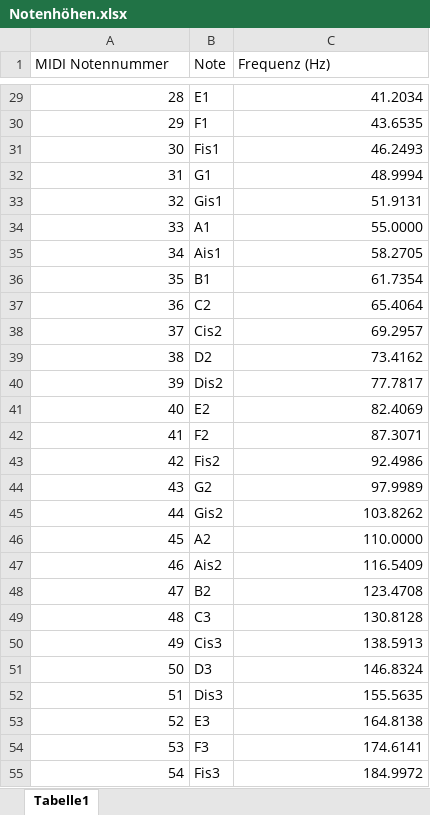
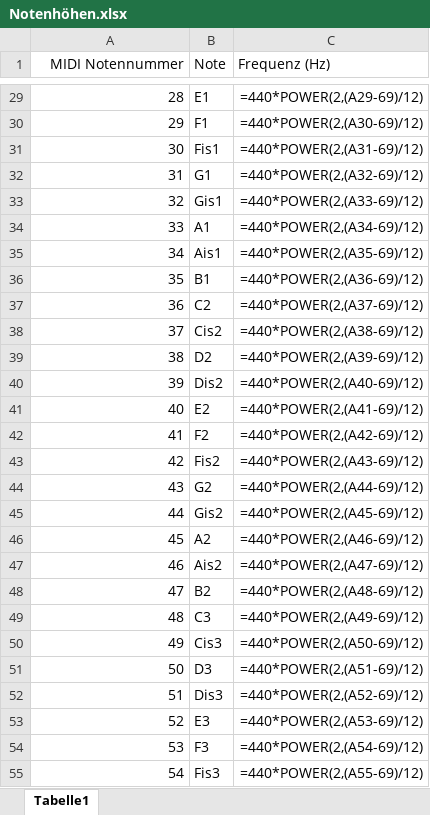
Before and after one commit to EricZeller/RechnerarchitekturBetriebssysteme, an Excel workbook: Lektion 6/music_player/Notenhöhen.xlsx, sheet Tabelle1, drawn as a sheet; only a part is shown, gaps mark what is left out; values as stored, in another font and other column widths than the file's, no borders; formulas without a stored value are shown as written; the diff covers the shown part only; the diff names each change by its address in the sheet, - before the commit and + after, or states it on an @@ line.

```diff
--- a/Lektion 6/music_player/Notenhöhen.xlsx (sheet Tabelle1)
+++ b/Lektion 6/music_player/Notenhöhen.xlsx (sheet Tabelle1)
-A1 alignment: left
+A1 alignment: right
-C29 (Frequenz (Hz)): 41.2034
+C29 (Frequenz (Hz)): =440*POWER(2,(A29-69)/12)
-C30 (Frequenz (Hz)): 43.6535
+C30 (Frequenz (Hz)): =440*POWER(2,(A30-69)/12)
-C31 (Frequenz (Hz)): 46.2493
+C31 (Frequenz (Hz)): =440*POWER(2,(A31-69)/12)
-C32 (Frequenz (Hz)): 48.9994
+C32 (Frequenz (Hz)): =440*POWER(2,(A32-69)/12)
-C33 (Frequenz (Hz)): 51.9131
+C33 (Frequenz (Hz)): =440*POWER(2,(A33-69)/12)
-C34 (Frequenz (Hz)): 55.0000
+C34 (Frequenz (Hz)): =440*POWER(2,(A34-69)/12)
-C35 (Frequenz (Hz)): 58.2705
+C35 (Frequenz (Hz)): =440*POWER(2,(A35-69)/12)
-C36 (Frequenz (Hz)): 61.7354
+C36 (Frequenz (Hz)): =440*POWER(2,(A36-69)/12)
-C37 (Frequenz (Hz)): 65.4064
+C37 (Frequenz (Hz)): =440*POWER(2,(A37-69)/12)
-C38 (Frequenz (Hz)): 69.2957
+C38 (Frequenz (Hz)): =440*POWER(2,(A38-69)/12)
-C39 (Frequenz (Hz)): 73.4162
+C39 (Frequenz (Hz)): =440*POWER(2,(A39-69)/12)
-C40 (Frequenz (Hz)): 77.7817
+C40 (Frequenz (Hz)): =440*POWER(2,(A40-69)/12)
-C41 (Frequenz (Hz)): 82.4069
+C41 (Frequenz (Hz)): =440*POWER(2,(A41-69)/12)
-C42 (Frequenz (Hz)): 87.3071
+C42 (Frequenz (Hz)): =440*POWER(2,(A42-69)/12)
-C43 (Frequenz (Hz)): 92.4986
+C43 (Frequenz (Hz)): =440*POWER(2,(A43-69)/12)
-C44 (Frequenz (Hz)): 97.9989
+C44 (Frequenz (Hz)): =440*POWER(2,(A44-69)/12)
-C45 (Frequenz (Hz)): 103.8262
+C45 (Frequenz (Hz)): =440*POWER(2,(A45-69)/12)
-C46 (Frequenz (Hz)): 110.0000
+C46 (Frequenz (Hz)): =440*POWER(2,(A46-69)/12)
-C47 (Frequenz (Hz)): 116.5409
+C47 (Frequenz (Hz)): =440*POWER(2,(A47-69)/12)
-C48 (Frequenz (Hz)): 123.4708
+C48 (Frequenz (Hz)): =440*POWER(2,(A48-69)/12)
-C49 (Frequenz (Hz)): 130.8128
+C49 (Frequenz (Hz)): =440*POWER(2,(A49-69)/12)
-C50 (Frequenz (Hz)): 138.5913
+C50 (Frequenz (Hz)): =440*POWER(2,(A50-69)/12)
-C51 (Frequenz (Hz)): 146.8324
+C51 (Frequenz (Hz)): =440*POWER(2,(A51-69)/12)
-C52 (Frequenz (Hz)): 155.5635
+C52 (Frequenz (Hz)): =440*POWER(2,(A52-69)/12)
-C53 (Frequenz (Hz)): 164.8138
+C53 (Frequenz (Hz)): =440*POWER(2,(A53-69)/12)
-C54 (Frequenz (Hz)): 174.6141
+C54 (Frequenz (Hz)): =440*POWER(2,(A54-69)/12)
-C55 (Frequenz (Hz)): 184.9972
+C55 (Frequenz (Hz)): =440*POWER(2,(A55-69)/12)
```
Also changed, not shown: 100 edited cells elsewhere in this sheet, 4 other files.
